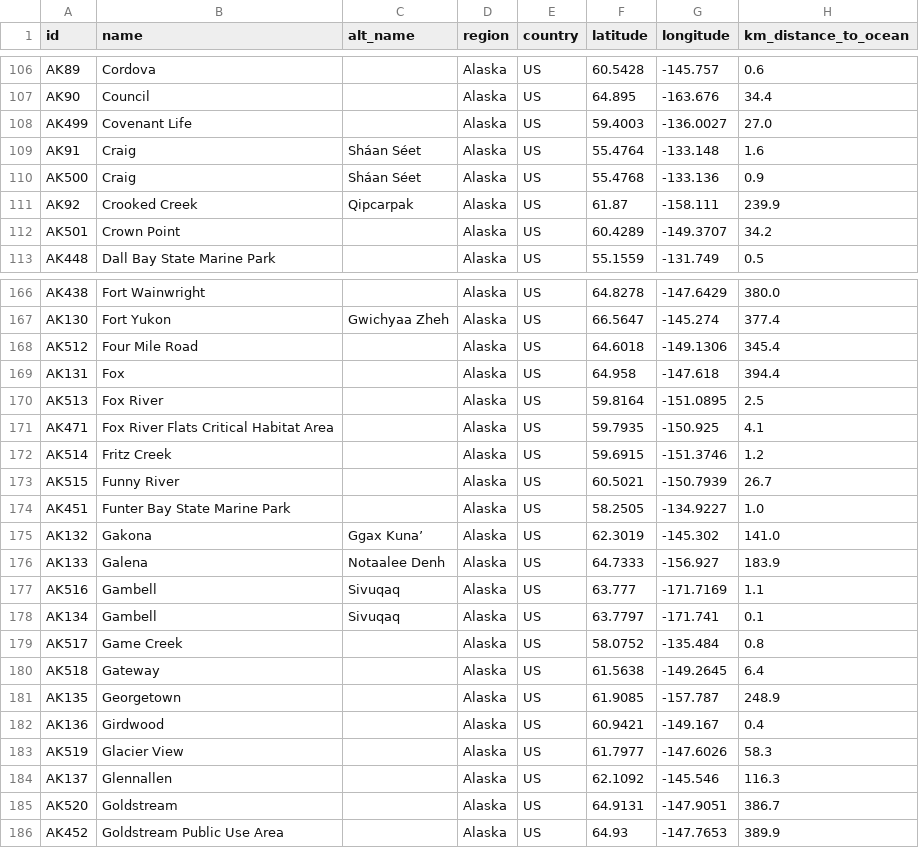
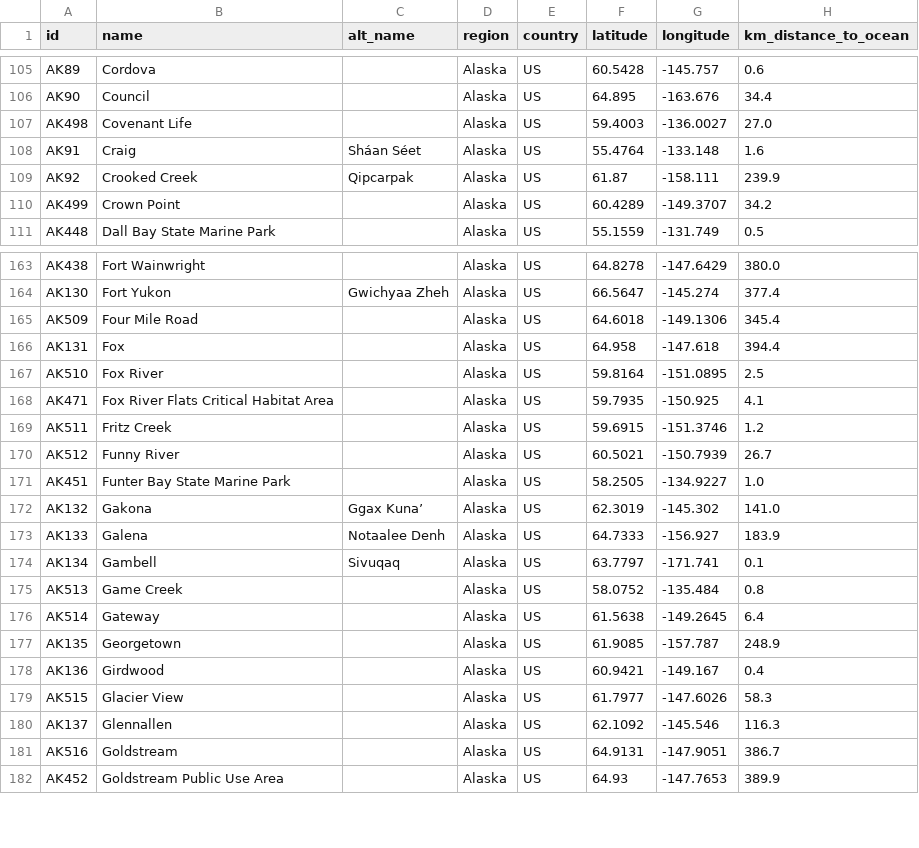
Before and after one commit to ua-snap/geospatial-vector-veracity, a CSV file: vector_data/point/alaska_point_locations.csv, drawn as a sheet; only a part is shown, gaps mark what is left out; the diff covers the shown part only.

Commit message:
remove duplicates

```diff
--- a/vector_data/point/alaska_point_locations.csv
+++ b/vector_data/point/alaska_point_locations.csv
@@ -107,7 +106,6 @@ AK89,Cordova,,Alaska,US,60.5428,-145.757,0.6
 AK90,Council,,Alaska,US,64.895,-163.676,34.4
-AK499,Covenant Life,,Alaska,US,59.4003,-136.0027,27.0
+AK498,Covenant Life,,Alaska,US,59.4003,-136.0027,27.0
 AK91,Craig,Sháan Séet,Alaska,US,55.4764,-133.148,1.6
-AK500,Craig,Sháan Séet,Alaska,US,55.4768,-133.136,0.9
 AK92,Crooked Creek,Qipcarpak,Alaska,US,61.87,-158.111,239.9
-AK501,Crown Point,,Alaska,US,60.4289,-149.3707,34.2
+AK499,Crown Point,,Alaska,US,60.4289,-149.3707,34.2
 AK448,Dall Bay State Marine Park,,Alaska,US,55.1559,-131.749,0.5
@@ -167,8 +164,8 @@ AK438,Fort Wainwright,,Alaska,US,64.8278,-147.6429,380.0
 AK130,Fort Yukon,Gwichyaa Zheh,Alaska,US,66.5647,-145.274,377.4
-AK512,Four Mile Road,,Alaska,US,64.6018,-149.1306,345.4
+AK509,Four Mile Road,,Alaska,US,64.6018,-149.1306,345.4
 AK131,Fox,,Alaska,US,64.958,-147.618,394.4
-AK513,Fox River,,Alaska,US,59.8164,-151.0895,2.5
+AK510,Fox River,,Alaska,US,59.8164,-151.0895,2.5
 AK471,Fox River Flats Critical Habitat Area,,Alaska,US,59.7935,-150.925,4.1
-AK514,Fritz Creek,,Alaska,US,59.6915,-151.3746,1.2
-AK515,Funny River,,Alaska,US,60.5021,-150.7939,26.7
+AK511,Fritz Creek,,Alaska,US,59.6915,-151.3746,1.2
+AK512,Funny River,,Alaska,US,60.5021,-150.7939,26.7
 AK451,Funter Bay State Marine Park,,Alaska,US,58.2505,-134.9227,1.0
@@ -176,11 +173,10 @@ AK132,Gakona,Ggax Kuna’,Alaska,US,62.3019,-145.302,141.0
 AK133,Galena,Notaalee Denh,Alaska,US,64.7333,-156.927,183.9
-AK516,Gambell,Sivuqaq,Alaska,US,63.777,-171.7169,1.1
 AK134,Gambell,Sivuqaq,Alaska,US,63.7797,-171.741,0.1
-AK517,Game Creek,,Alaska,US,58.0752,-135.484,0.8
-AK518,Gateway,,Alaska,US,61.5638,-149.2645,6.4
+AK513,Game Creek,,Alaska,US,58.0752,-135.484,0.8
+AK514,Gateway,,Alaska,US,61.5638,-149.2645,6.4
 AK135,Georgetown,,Alaska,US,61.9085,-157.787,248.9
 AK136,Girdwood,,Alaska,US,60.9421,-149.167,0.4
-AK519,Glacier View,,Alaska,US,61.7977,-147.6026,58.3
+AK515,Glacier View,,Alaska,US,61.7977,-147.6026,58.3
 AK137,Glennallen,,Alaska,US,62.1092,-145.546,116.3
-AK520,Goldstream,,Alaska,US,64.9131,-147.9051,386.7
+AK516,Goldstream,,Alaska,US,64.9131,-147.9051,386.7
 AK452,Goldstream Public Use Area,,Alaska,US,64.93,-147.7653,389.9
```
Also changed, not shown: 5 removed rows and 50 edited cells elsewhere in this file.
